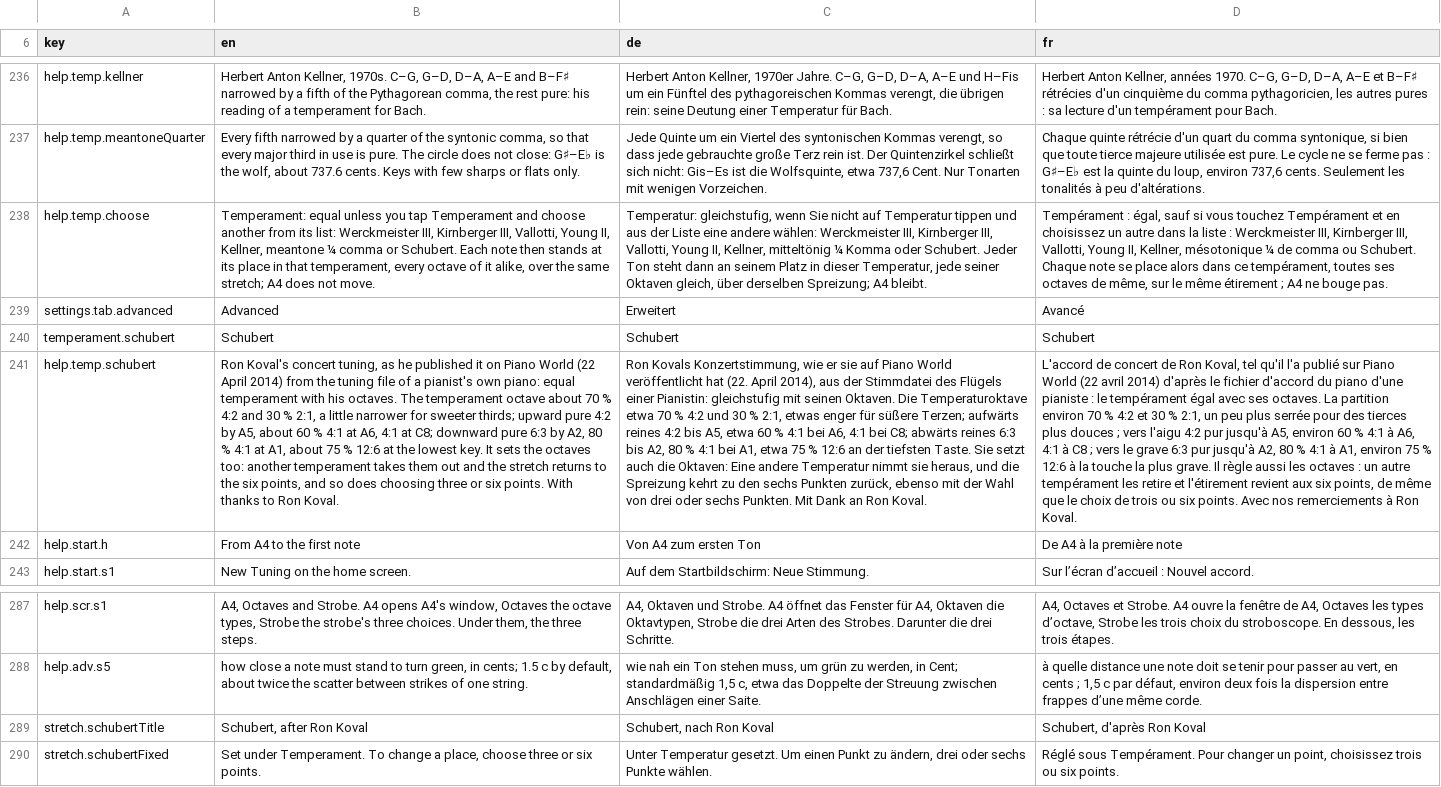
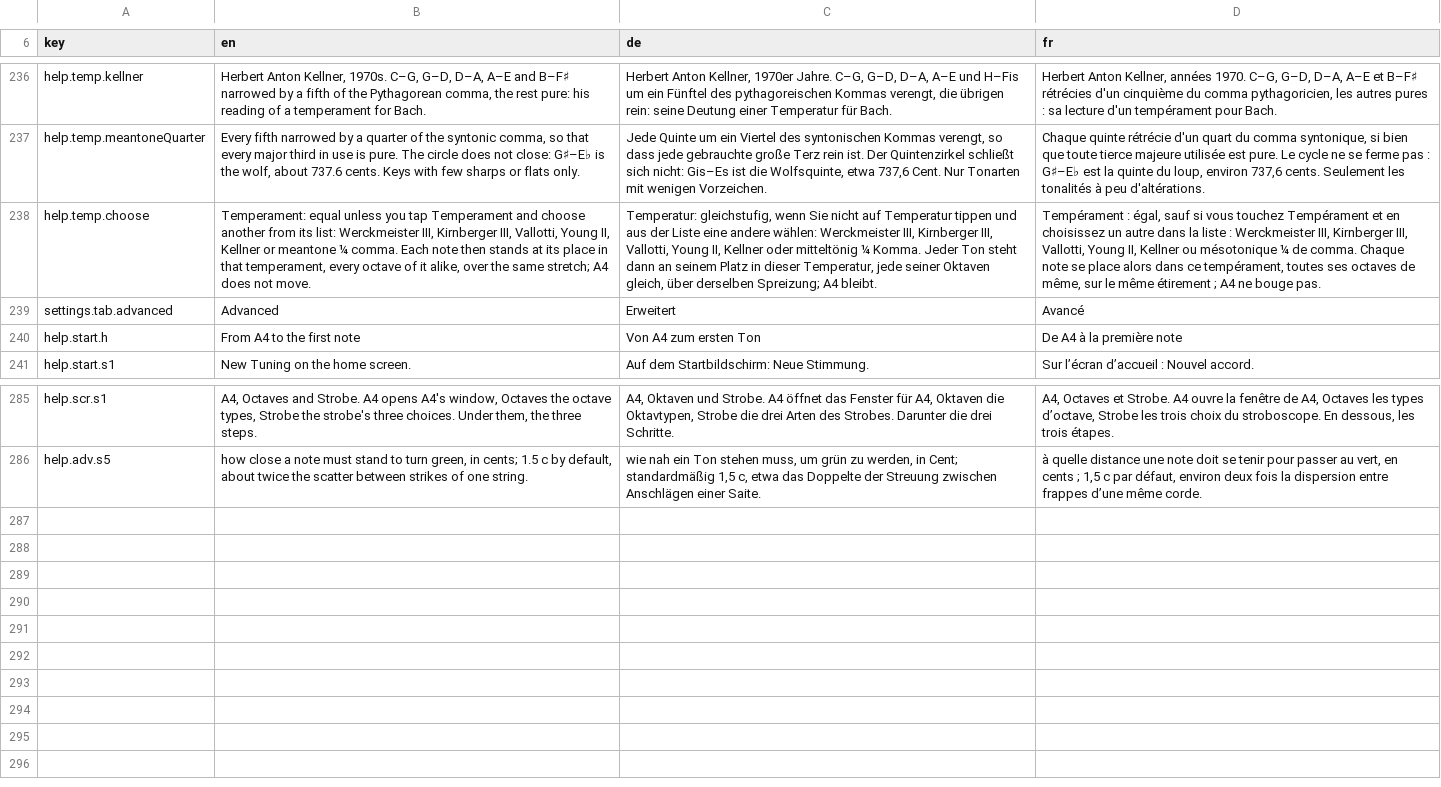
Before and after one commit to clavierhaus/clavier-tuner-foss, a TSV file: i18n/strings.tsv, drawn as a sheet; only a part is shown, gaps mark what is left out; the diff names each change by its address in the sheet, - before the commit and + after, or states it on an @@ line.

```diff
--- a/i18n/strings.tsv
+++ b/i18n/strings.tsv
-B238 (en): …Young II, Kellner, meantone ¼ comma or Schubert. Each note…
+B238 (en): …Young II, Kellner or meantone ¼ comma. Each note…
-C238 (de): …Young II, Kellner, mitteltönig ¼ Komma oder Schubert. Jeder Ton…
+C238 (de): …Young II, Kellner oder mitteltönig ¼ Komma. Jeder Ton…
-D238 (fr): …Young II, Kellner, mésotonique ¼ de comma ou Schubert. Chaque note…
+D238 (fr): …Young II, Kellner ou mésotonique ¼ de comma. Chaque note…
-row 240: temperament.schubert | Schubert | Schubert | Schubert
-row 241: help.temp.schubert | Ron Koval's concert tuning, as he published it on Piano World (22 April 2014) from the tuning file of a pianist's own piano: equal temperament with his octaves. The temperament octave about 70 % 4:2 and 30 % 2:1, a little narrower for sweeter thirds; upward pure 4:2 by A5, about 60 % 4:1 at A6, 4:1 at C8; downward pure 6:3 by A2, 80 % 4:1 at A1, about 75 % 12:6 at the lowest key. It sets the octaves too: another temperament takes them out and the stretch returns to the six points, and so does choosing three or six points. With thanks to Ron Koval. | Ron Kovals Konzertstimmung, wie er sie auf Piano World veröffentlicht hat (22. April 2014), aus der Stimmdatei des Flügels einer Pianistin: gleichstufig mit seinen Oktaven. Die Temperaturoktave etwa 70 % 4:2 und 30 % 2:1, etwas enger für süßere Terzen; aufwärts reines 4:2 bis A5, etwa 60 % 4:1 bei A6, 4:1 bei C8; abwärts reines 6:3 bis A2, 80 % 4:1 bei A1, etwa 75 % 12:6 an der tiefsten Taste. Sie setzt auch die Oktaven: Eine andere Temperatur nimmt sie heraus, und die Spreizung kehrt zu den sechs Punkten zurück, ebenso mit der Wahl von drei oder sechs Punkten. Mit Dank an Ron Koval. | L'accord de concert de Ron Koval, tel qu'il l'a publié sur Piano World (22 avril 2014) d'après le fichier d'accord du piano d'une pianiste : le tempérament égal avec ses octaves. La partition environ 70 % 4:2 et 30 % 2:1, un peu plus serrée pour des tierces plus douces ; vers l'aigu 4:2 pur jusqu'à A5, environ 60 % 4:1 à A6, 4:1 à C8 ; vers le grave 6:3 pur jusqu'à A2, 80 % 4:1 à A1, environ 75 % 12:6 à la touche la plus grave. Il règle aussi les octaves : un autre tempérament les retire et l'étirement revient aux six points, de même que le choix de trois ou six points. Avec nos remerciements à Ron Koval.
-row 289: stretch.schubertTitle | Schubert, after Ron Koval | Schubert, nach Ron Koval | Schubert, d'après Ron Koval
-row 290: stretch.schubertFixed | Set under Temperament. To change a place, choose three or six points. | Unter Temperatur gesetzt. Um einen Punkt zu ändern, drei oder sechs Punkte wählen. | Réglé sous Tempérament. Pour changer un point, choisissez trois ou six points.
```
Also changed, not shown: 15 other files.
